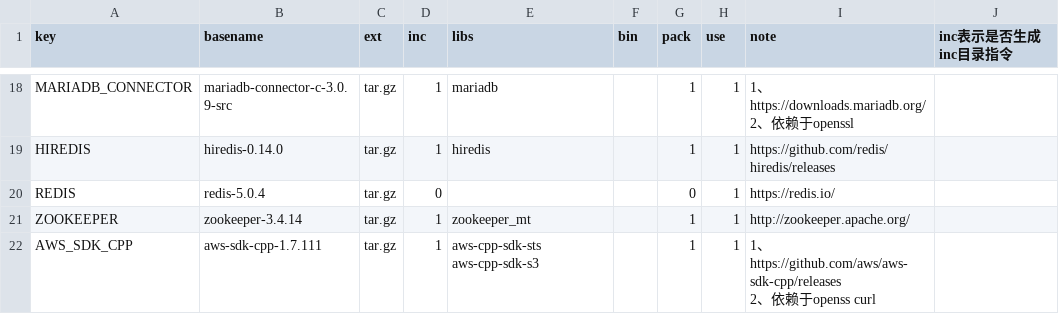
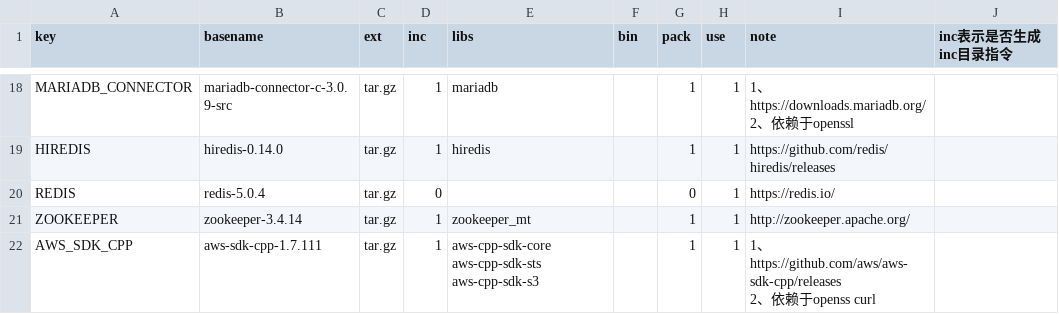
Before and after one commit to Confucius-Mencius/third_party, a CSV file: conf/third_party.csv, drawn as a sheet; only a part is shown, gaps mark what is left out.

```diff
--- a/conf/third_party.csv
+++ b/conf/third_party.csv
@@ -27,3 +27,3 @@ REDIS,redis-5.0.4,tar.gz,0,,,0,1,https://redis.io/,
 ZOOKEEPER,zookeeper-3.4.14,tar.gz,1,zookeeper_mt,,1,1,http://zookeeper.apache.org/,
-AWS_SDK_CPP,aws-sdk-cpp-1.7.111,tar.gz,1,aws-cpp-sdk-sts aws-cpp-sdk-s3,,1,1,"1、https://github.com/aws/aws-sdk-cpp/releases
-2、依赖于openss curl",
+AWS_SDK_CPP,aws-sdk-cpp-1.7.111,tar.gz,1,aws-cpp-sdk-core aws-cpp-sdk-sts aws-cpp-sdk-s3,,1,1,"1、https://github.com/aws/aws-sdk-cpp/releases
+2、依赖于openss curl",
```
Also changed, not shown: 7 other files.
